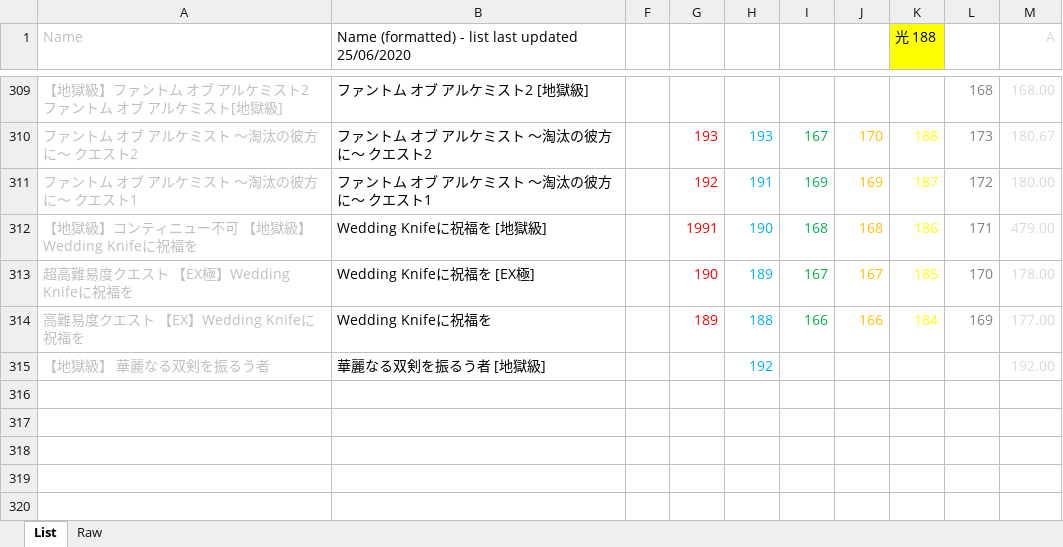
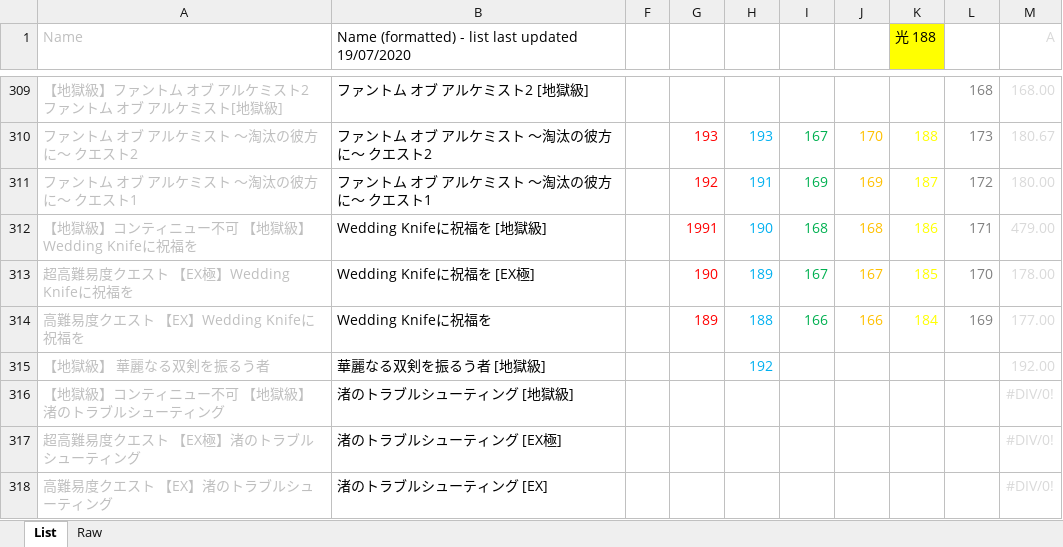
Before and after one commit to Snowdome/tagatame, an Excel workbook: exQuest.xlsx, sheet List, drawn as a sheet; only a part is shown, gaps mark what is left out; values as stored, in another font and other column widths than the file's, no borders; conditional formats not drawn; the diff names each change by its address in the sheet, - before the commit and + after, or states it on an @@ line.

```diff
--- a/exQuest.xlsx (sheet List)
+++ b/exQuest.xlsx (sheet List)
-B1: …last updated 25/06/2020
+B1: …last updated 19/07/2020
+row 316: 【地獄級】コンティニュー不可 【地獄級】渚のトラブルシューティング | 渚のトラブルシューティング [地獄級] |  |  |  |  |  |  |  | #DIV/0!
+row 317: 超高難易度クエスト 【EX極】渚のトラブルシューティング | 渚のトラブルシューティング [EX極] |  |  |  |  |  |  |  | #DIV/0!
+row 318: 高難易度クエスト 【EX】渚のトラブルシューティング | 渚のトラブルシューティング [EX] |  |  |  |  |  |  |  | #DIV/0!
```
Also changed, not shown: sheet Raw, hidden cells, 13 other files.
